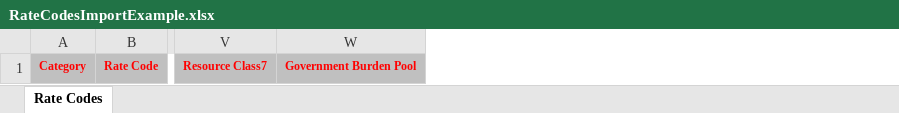
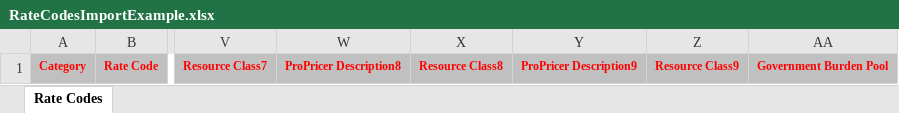
Before and after one commit to kevin-luddy/winter20260115, an Excel workbook: GenBOE/RDM.Web/Templates/Export/RateCodesImportExample.xlsx, sheet Rate Codes, drawn as a sheet; only a part is shown, gaps mark what is left out; values as stored, in another font and other column widths than the file's, no borders; the diff names each change by its address in the sheet, - before the commit and + after, or states it on an @@ line.

Commit message:
Updated exporter code, Excel template

```diff
--- a/GenBOE/RDM.Web/Templates/Export/RateCodesImportExample.xlsx (sheet Rate Codes)
+++ b/GenBOE/RDM.Web/Templates/Export/RateCodesImportExample.xlsx (sheet Rate Codes)
+column W, row 1: ProPricer Description8
+column X, row 1: Resource Class8
+column Y, row 1: ProPricer Description9
+column Z, row 1: Resource Class9
```
Also changed, not shown: 4 other files.
